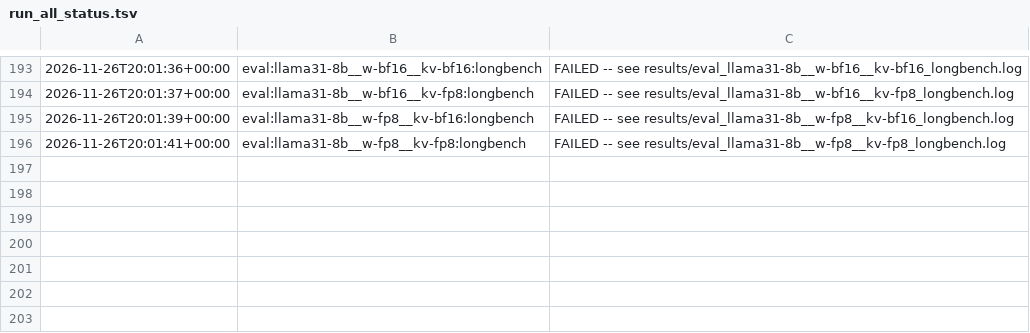
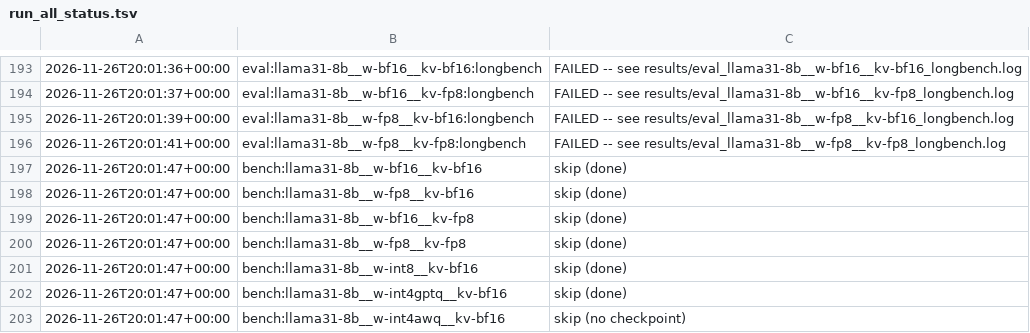
Before and after one commit to mananj23/llm-precision-study, a TSV file: results/run_all_status.tsv, drawn as a sheet; only a part is shown, gaps mark what is left out; the diff names each change by its address in the sheet, - before the commit and + after, or states it on an @@ line.

```diff
--- a/results/run_all_status.tsv
+++ b/results/run_all_status.tsv
+row 197: 2026-11-26T20:01:47+00:00 | bench:llama31-8b__w-bf16__kv-bf16 | skip (done)
+row 198: 2026-11-26T20:01:47+00:00 | bench:llama31-8b__w-fp8__kv-bf16 | skip (done)
+row 199: 2026-11-26T20:01:47+00:00 | bench:llama31-8b__w-bf16__kv-fp8 | skip (done)
+row 200: 2026-11-26T20:01:47+00:00 | bench:llama31-8b__w-fp8__kv-fp8 | skip (done)
+row 201: 2026-11-26T20:01:47+00:00 | bench:llama31-8b__w-int8__kv-bf16 | skip (done)
+row 202: 2026-11-26T20:01:47+00:00 | bench:llama31-8b__w-int4gptq__kv-bf16 | skip (done)
+row 203: 2026-11-26T20:01:47+00:00 | bench:llama31-8b__w-int4awq__kv-bf16 | skip (no checkpoint)
```
Also changed, not shown: 4 other files.
